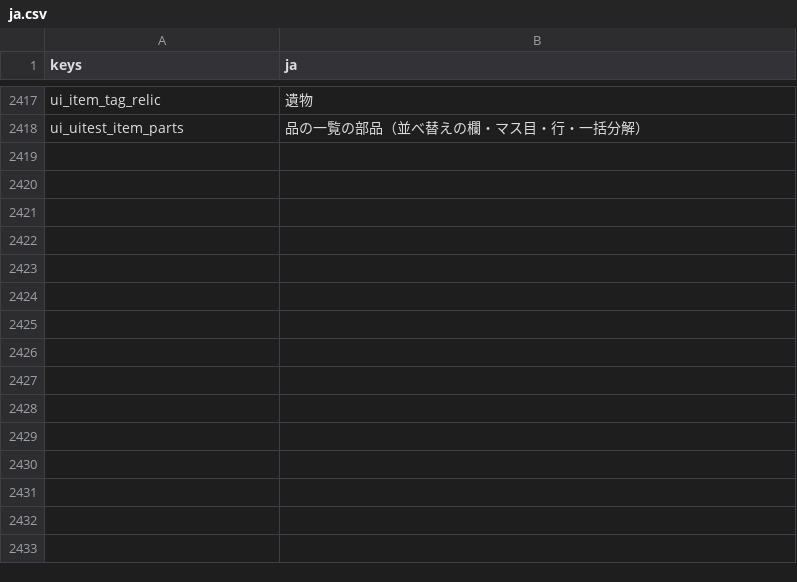
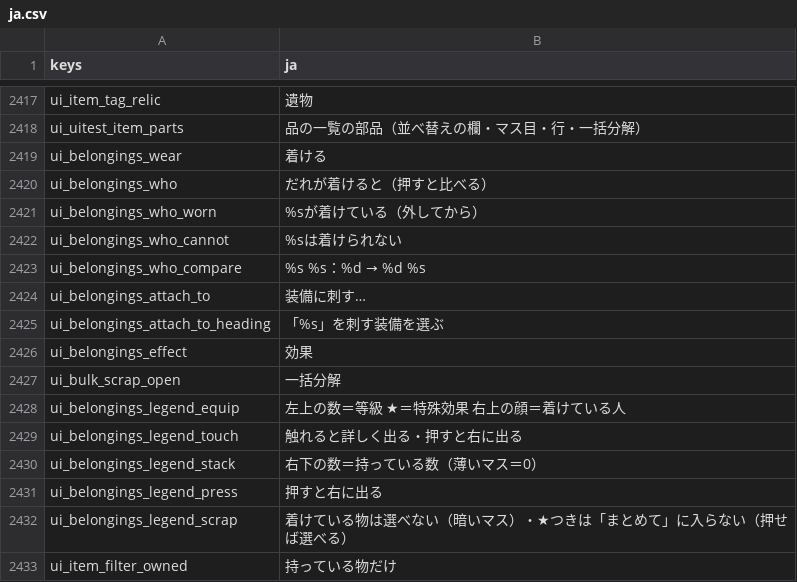
Before and after one commit to darkouji0105/pomodoro-heroes, a CSV file: localization/ja.csv, drawn as a sheet; only a part is shown, gaps mark what is left out.

```diff
--- a/localization/ja.csv
+++ b/localization/ja.csv
@@ -2418 +2418,16 @@ ui_item_tag_relic,遺物
 ui_uitest_item_parts,品の一覧の部品（並べ替えの欄・マス目・行・一括分解）
+ui_belongings_wear,着ける
+ui_belongings_who,だれが着けると（押すと比べる）
+ui_belongings_who_worn,%sが着けている（外してから）
+ui_belongings_who_cannot,%sは着けられない
+ui_belongings_who_compare,%s　%s：%d → %d　%s
+ui_belongings_attach_to,装備に刺す…
+ui_belongings_attach_to_heading,「%s」を刺す装備を選ぶ
+ui_belongings_effect,効果
+ui_bulk_scrap_open,一括分解
+ui_belongings_legend_equip,左上の数＝等級　★＝特殊効果　右上の顔＝着けている人
+ui_belongings_legend_touch,触れると詳しく出る・押すと右に出る
+ui_belongings_legend_stack,右下の数＝持っている数（薄いマス＝0）
+ui_belongings_legend_press,押すと右に出る
+ui_belongings_legend_scrap,着けている物は選べない（暗いマス）・★つきは「まとめて」に入らない（押せば選べる）
+ui_item_filter_owned,持っている物だけ
```
Also changed, not shown: 9 other files.
